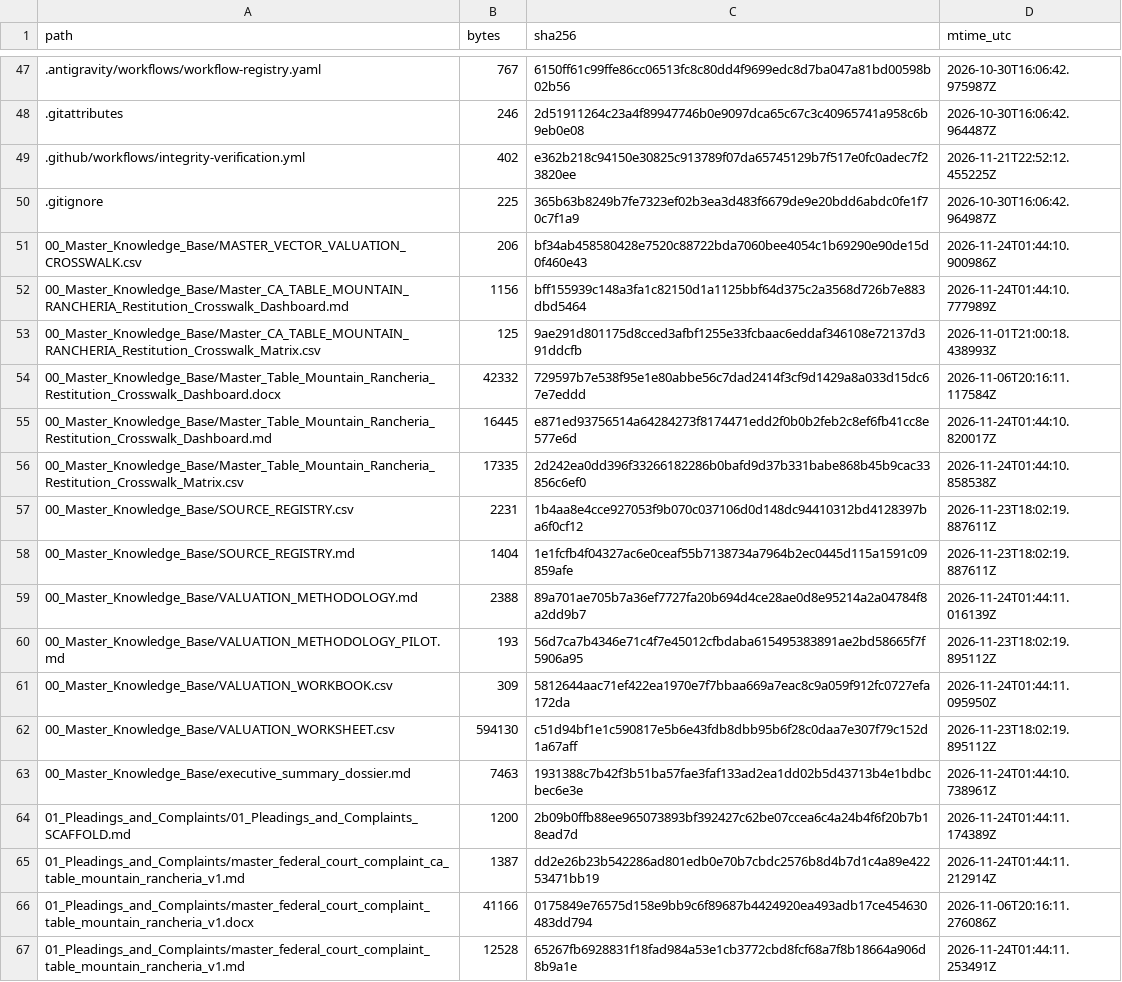
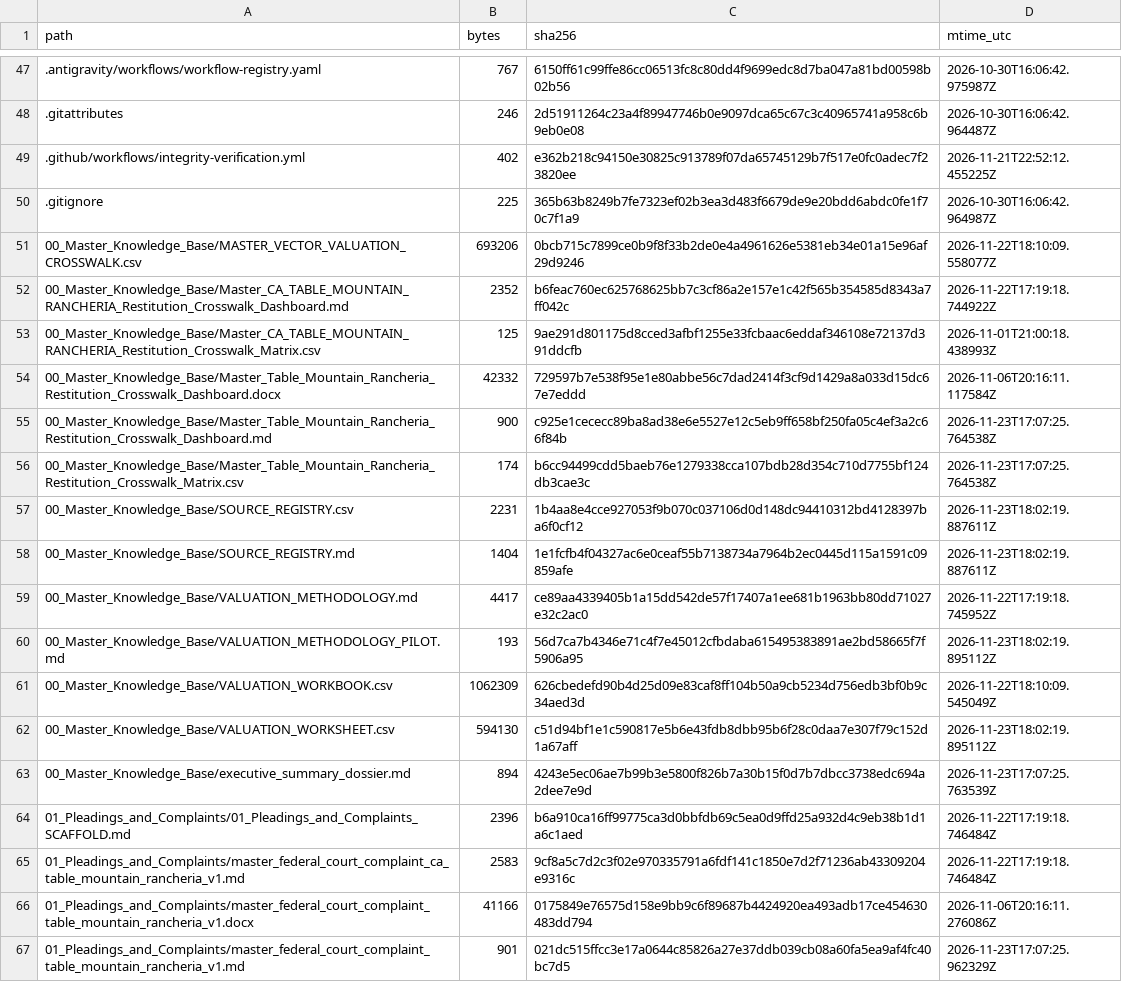
Before and after one commit to GlobalRestitutionAlliance/turtle-island-us-ca-table-mountain-rancheria-master-litigation, a CSV file: 99_Archives_and_Manifests/MANIFEST_SHA256.csv, drawn as a sheet; only a part is shown, gaps mark what is left out; the diff covers the shown part only.

```diff
--- a/99_Archives_and_Manifests/MANIFEST_SHA256.csv
+++ b/99_Archives_and_Manifests/MANIFEST_SHA256.csv
@@ -50,18 +50,18 @@ path,bytes,sha256,mtime_utc
 .gitignore,225,365b63b8249b7fe7323ef02b3ea3d483f6679de9e20bdd6abdc0fe1f70c7f1a9,2026-10-30T16:06:42.964987Z
-00_Master_Knowledge_Base/MASTER_VECTOR_VALUATION_CROSSWALK.csv,206,bf34ab458580428e7520c88722bda7060bee4054c1b69290e90de15d0f460e43,2026-11-24T01:44:10.900986Z
-00_Master_Knowledge_Base/Master_CA_TABLE_MOUNTAIN_RANCHERIA_Restitution_Crosswalk_Dashboard.md,1156,bff155939c148a3fa1c82150d1a1125bbf64d375c2a3568d726b7e883dbd5464,2026-11-24T01:44:10.777989Z
+00_Master_Knowledge_Base/MASTER_VECTOR_VALUATION_CROSSWALK.csv,693206,0bcb715c7899ce0b9f8f33b2de0e4a4961626e5381eb34e01a15e96af29d9246,2026-11-22T18:10:09.558077Z
+00_Master_Knowledge_Base/Master_CA_TABLE_MOUNTAIN_RANCHERIA_Restitution_Crosswalk_Dashboard.md,2352,b6feac760ec625768625bb7c3cf86a2e157e1c42f565b354585d8343a7ff042c,2026-11-22T17:19:18.744922Z
 00_Master_Knowledge_Base/Master_CA_TABLE_MOUNTAIN_RANCHERIA_Restitution_Crosswalk_Matrix.csv,125,9ae291d801175d8cced3afbf1255e33fcbaac6eddaf346108e72137d391ddcfb,2026-11-01T21:00:18.438993Z
 00_Master_Knowledge_Base/Master_Table_Mountain_Rancheria_Restitution_Crosswalk_Dashboard.docx,42332,729597b7e538f95e1e80abbe56c7dad2414f3cf9d1429a8a033d15dc67e7eddd,2026-11-06T20:16:11.117584Z
-00_Master_Knowledge_Base/Master_Table_Mountain_Rancheria_Restitution_Crosswalk_Dashboard.md,16445,e871ed93756514a64284273f8174471edd2f0b0b2feb2c8ef6fb41cc8e577e6d,2026-11-24T01:44:10.820017Z
-00_Master_Knowledge_Base/Master_Table_Mountain_Rancheria_Restitution_Crosswalk_Matrix.csv,17335,2d242ea0dd396f33266182286b0bafd9d37b331babe868b45b9cac33856c6ef0,2026-11-24T01:44:10.858538Z
+00_Master_Knowledge_Base/Master_Table_Mountain_Rancheria_Restitution_Crosswalk_Dashboard.md,900,c925e1cececc89ba8ad38e6e5527e12c5eb9ff658bf250fa05c4ef3a2c66f84b,2026-11-23T17:07:25.764538Z
+00_Master_Knowledge_Base/Master_Table_Mountain_Rancheria_Restitution_Crosswalk_Matrix.csv,174,b6cc94499cdd5baeb76e1279338cca107bdb28d354c710d7755bf124db3cae3c,2026-11-23T17:07:25.764538Z
 00_Master_Knowledge_Base/SOURCE_REGISTRY.csv,2231,1b4aa8e4cce927053f9b070c037106d0d148dc94410312bd4128397ba6f0cf12,2026-11-23T18:02:19.887611Z
 00_Master_Knowledge_Base/SOURCE_REGISTRY.md,1404,1e1fcfb4f04327ac6e0ceaf55b7138734a7964b2ec0445d115a1591c09859afe,2026-11-23T18:02:19.887611Z
-00_Master_Knowledge_Base/VALUATION_METHODOLOGY.md,2388,89a701ae705b7a36ef7727fa20b694d4ce28ae0d8e95214a2a04784f8a2dd9b7,2026-11-24T01:44:11.016139Z
+00_Master_Knowledge_Base/VALUATION_METHODOLOGY.md,4417,ce89aa4339405b1a15dd542de57f17407a1ee681b1963bb80dd71027e32c2ac0,2026-11-22T17:19:18.745952Z
 00_Master_Knowledge_Base/VALUATION_METHODOLOGY_PILOT.md,193,56d7ca7b4346e71c4f7e45012cfbdaba615495383891ae2bd58665f7f5906a95,2026-11-23T18:02:19.895112Z
-00_Master_Knowledge_Base/VALUATION_WORKBOOK.csv,309,5812644aac71ef422ea1970e7f7bbaa669a7eac8c9a059f912fc0727efa172da,2026-11-24T01:44:11.095950Z
+00_Master_Knowledge_Base/VALUATION_WORKBOOK.csv,1062309,626cbedefd90b4d25d09e83caf8ff104b50a9cb5234d756edb3bf0b9c34aed3d,2026-11-22T18:10:09.545049Z
 00_Master_Knowledge_Base/VALUATION_WORKSHEET.csv,594130,c51d94bf1e1c590817e5b6e43fdb8dbb95b6f28c0daa7e307f79c152d1a67aff,2026-11-23T18:02:19.895112Z
-00_Master_Knowledge_Base/executive_summary_dossier.md,7463,1931388c7b42f3b51ba57fae3faf133ad2ea1dd02b5d43713b4e1bdbcbec6e3e,2026-11-24T01:44:10.738961Z
-01_Pleadings_and_Complaints/01_Pleadings_and_Complaints_SCAFFOLD.md,1200,2b09b0ffb88ee965073893bf392427c62be07ccea6c4a24b4f6f20b7b18ead7d,2026-11-24T01:44:11.174389Z
-01_Pleadings_and_Complaints/master_federal_court_complaint_ca_table_mountain_rancheria_v1.md,1387,dd2e26b23b542286ad801edb0e70b7cbdc2576b8d4b7d1c4a89e42253471bb19,2026-11-24T01:44:11.212914Z
+00_Master_Knowledge_Base/executive_summary_dossier.md,894,4243e5ec06ae7b99b3e5800f826b7a30b15f0d7b7dbcc3738edc694a2dee7e9d,2026-11-23T17:07:25.763539Z
+01_Pleadings_and_Complaints/01_Pleadings_and_Complaints_SCAFFOLD.md,2396,b6a910ca16ff99775ca3d0bbfdb69c5ea0d9ffd25a932d4c9eb38b1d1a6c1aed,2026-11-22T17:19:18.746484Z
+01_Pleadings_and_Complaints/master_federal_court_complaint_ca_table_mountain_rancheria_v1.md,2583,9cf8a5c7d2c3f02e970335791a6fdf141c1850e7d2f71236ab43309204e9316c,2026-11-22T17:19:18.746484Z
 01_Pleadings_and_Complaints/master_federal_court_complaint_table_mountain_rancheria_v1.docx,41166,0175849e76575d158e9bb9c6f89687b4424920ea493adb17ce454630483dd794,2026-11-06T20:16:11.276086Z
-01_Pleadings_and_Complaints/master_federal_court_complaint_table_mountain_rancheria_v1.md,12528,65267fb6928831f18fad984a53e1cb3772cbd8fcf68a7f8b18664a906d8b9a1e,2026-11-24T01:44:11.253491Z
+01_Pleadings_and_Complaints/master_federal_court_complaint_table_mountain_rancheria_v1.md,901,021dc515ffcc3e17a0644c85826a27e37ddb039cb08a60fa5ea9af4fc40bc7d5,2026-11-23T17:07:25.962329Z
```
Also changed, not shown: 80 edited cells elsewhere in this file, 37 other files.
